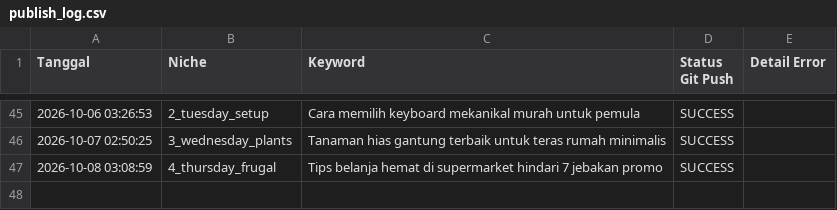
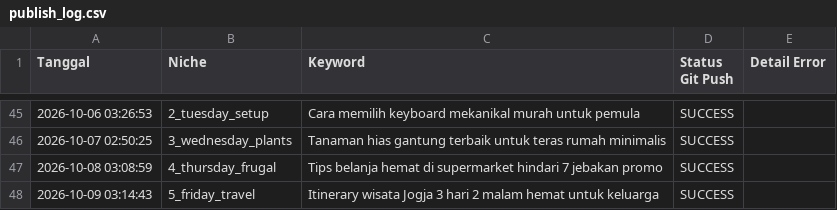
Before and after one commit to visualmulia/ALwrity, a CSV file: publish_log.csv, drawn as a sheet; only a part is shown, gaps mark what is left out.

```diff
--- a/publish_log.csv
+++ b/publish_log.csv
@@ -47 +47,2 @@ Tanggal,Niche,Keyword,Status Git Push,Detail Error
 2026-10-08 03:08:59,4_thursday_frugal,Tips belanja hemat di supermarket hindari 7 jebakan promo,SUCCESS,
+2026-10-09 03:14:43,5_friday_travel,Itinerary wisata Jogja 3 hari 2 malam hemat untuk keluarga,SUCCESS,
```
Also changed, not shown: 1 other file.
